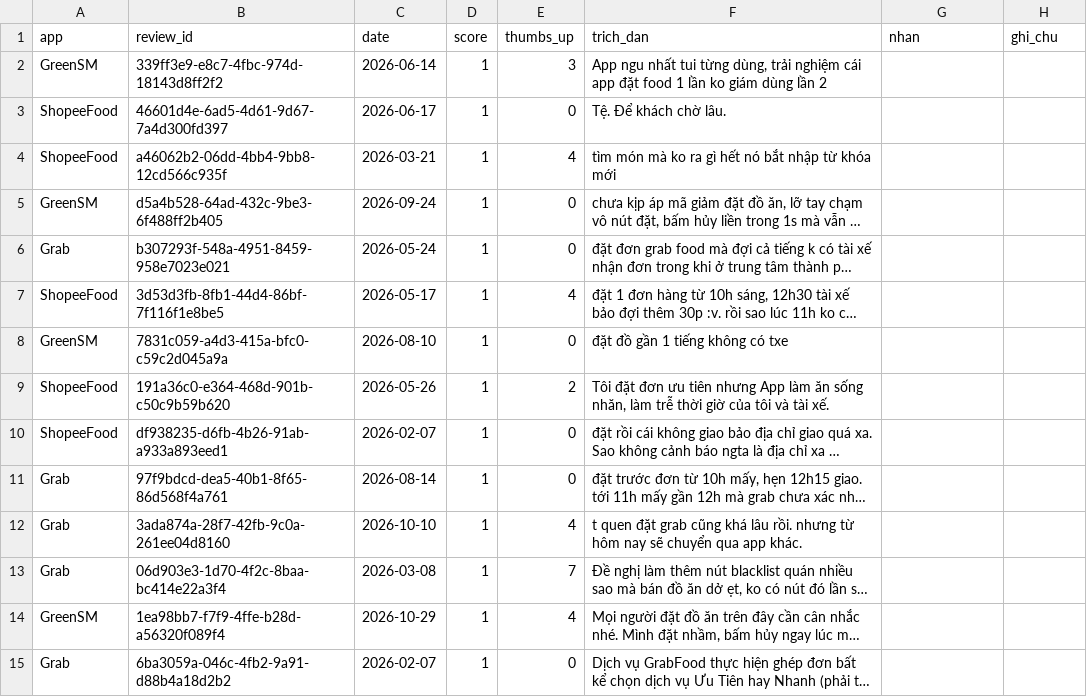
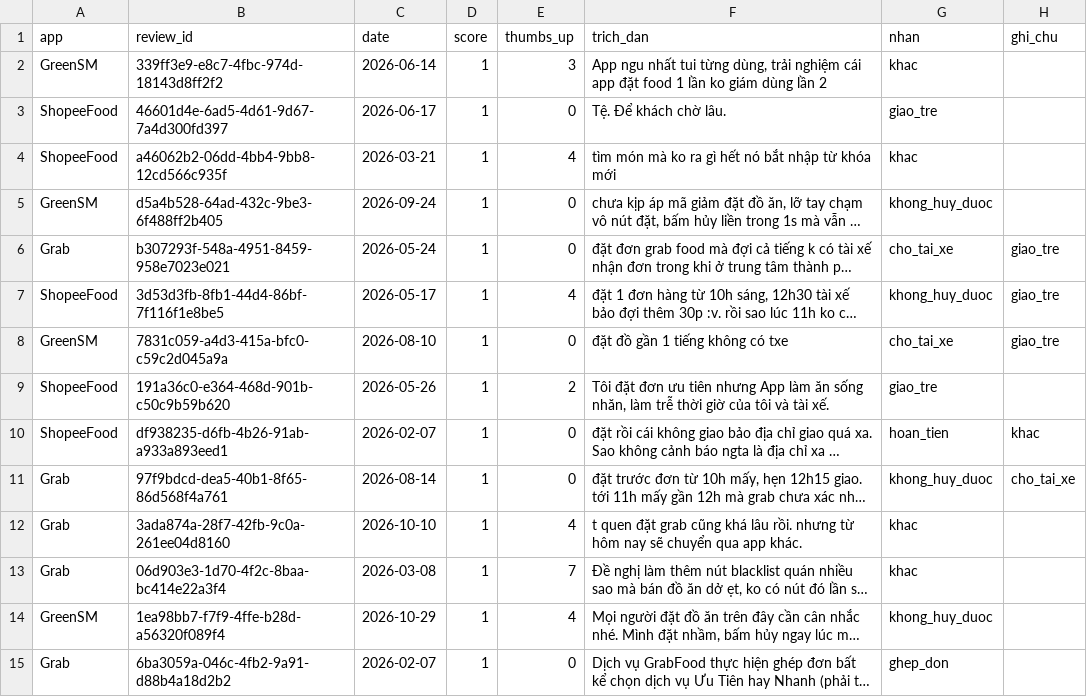
Before and after one commit to khanhvnm/K5-Day15-L3B-RUA, a CSV file: evidence/labels/part3.csv, drawn as a sheet; only a part is shown; long unchanged cells end in …; the diff covers the shown part only; the diff names each change by its address in the sheet, - before the commit and + after, or states it on an @@ line.

Commit message:
evidence: gắn nhãn part3 (75 review) và overlap_30_thanh (30 review) cho CP3

```diff
--- a/evidence/labels/part3.csv
+++ b/evidence/labels/part3.csv
-G2 (nhan): (empty)
+G2 (nhan): khac
-G3 (nhan): (empty)
+G3 (nhan): giao_tre
-G4 (nhan): (empty)
+G4 (nhan): khac
-G5 (nhan): (empty)
+G5 (nhan): khong_huy_duoc
-G6 (nhan): (empty)
+G6 (nhan): cho_tai_xe
-H6:H8 (ghi_chu): (empty)
+H6:H8 (ghi_chu): giao_tre
-G7 (nhan): (empty)
+G7 (nhan): khong_huy_duoc
-G8 (nhan): (empty)
+G8 (nhan): cho_tai_xe
-G9 (nhan): (empty)
+G9 (nhan): giao_tre
-G10 (nhan): (empty)
+G10 (nhan): hoan_tien
-H10 (ghi_chu): (empty)
+H10 (ghi_chu): khac
-G11 (nhan): (empty)
+G11 (nhan): khong_huy_duoc
-H11 (ghi_chu): (empty)
+H11 (ghi_chu): cho_tai_xe
-G12:G13 (nhan): (empty)
+G12:G13 (nhan): khac
-G14 (nhan): (empty)
+G14 (nhan): khong_huy_duoc
-G15 (nhan): (empty)
+G15 (nhan): ghep_don
```
Also changed, not shown: 86 edited cells elsewhere in this file, evidence/labels/overlap_30_thanh.csv.
